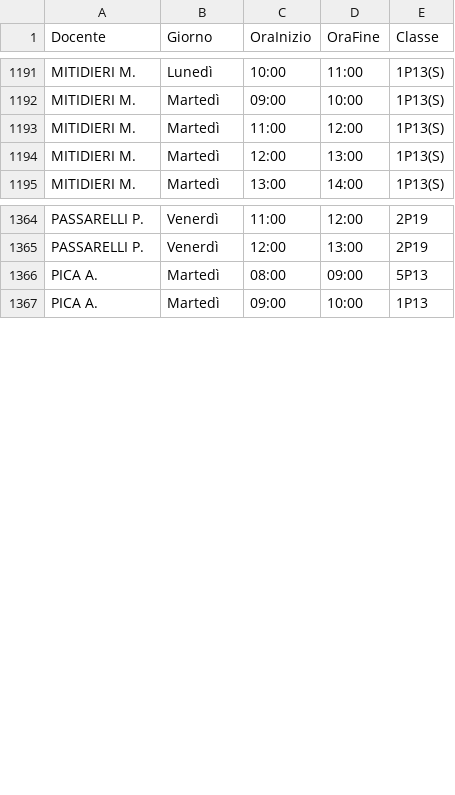
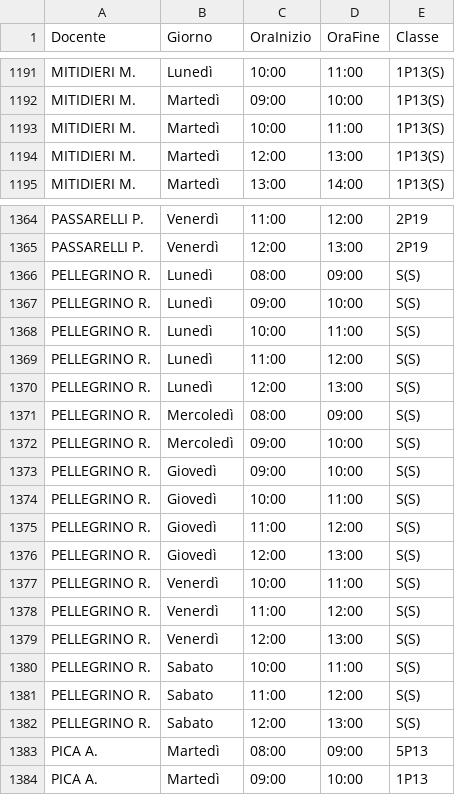
Before and after one commit to iispolicorotursi/pitago, a CSV file: orario.csv, drawn as a sheet; only a part is shown, gaps mark what is left out.

Commit message:
Add files via upload

```diff
--- a/orario.csv
+++ b/orario.csv
@@ -1192,3 +1192,3 @@ MITIDIERI M.,Lunedì,10:00,11:00,1P13(S)
 MITIDIERI M.,Martedì,09:00,10:00,1P13(S)
-MITIDIERI M.,Martedì,11:00,12:00,1P13(S)
+MITIDIERI M.,Martedì,10:00,11:00,1P13(S)
 MITIDIERI M.,Martedì,12:00,13:00,1P13(S)
@@ -1365,2 +1365,19 @@ PASSARELLI P.,Venerdì,11:00,12:00,2P19
 PASSARELLI P.,Venerdì,12:00,13:00,2P19
+PELLEGRINO R.,Lunedì,08:00,09:00,S(S)
+PELLEGRINO R.,Lunedì,09:00,10:00,S(S)
+PELLEGRINO R.,Lunedì,10:00,11:00,S(S)
+PELLEGRINO R.,Lunedì,11:00,12:00,S(S)
+PELLEGRINO R.,Lunedì,12:00,13:00,S(S)
+PELLEGRINO R.,Mercoledì,08:00,09:00,S(S)
+PELLEGRINO R.,Mercoledì,09:00,10:00,S(S)
+PELLEGRINO R.,Giovedì,09:00,10:00,S(S)
+PELLEGRINO R.,Giovedì,10:00,11:00,S(S)
+PELLEGRINO R.,Giovedì,11:00,12:00,S(S)
+PELLEGRINO R.,Giovedì,12:00,13:00,S(S)
+PELLEGRINO R.,Venerdì,10:00,11:00,S(S)
+PELLEGRINO R.,Venerdì,11:00,12:00,S(S)
+PELLEGRINO R.,Venerdì,12:00,13:00,S(S)
+PELLEGRINO R.,Sabato,10:00,11:00,S(S)
+PELLEGRINO R.,Sabato,11:00,12:00,S(S)
+PELLEGRINO R.,Sabato,12:00,13:00,S(S)
 PICA A.,Martedì,08:00,09:00,5P13
```
